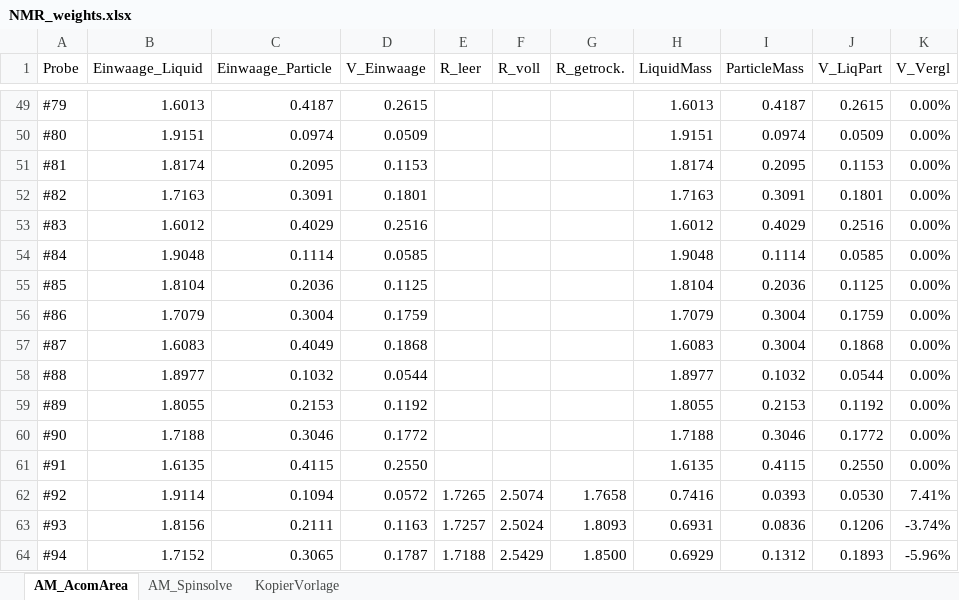
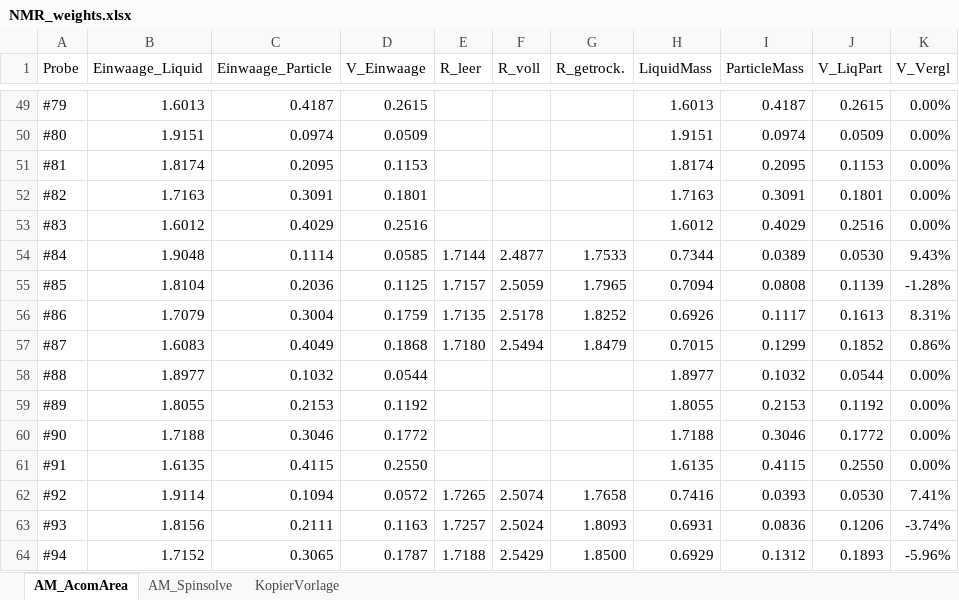
Before and after one commit to steftsotras/NMRDataGui, an Excel workbook: Data/NMR_weights.xlsx, sheet AM_AcomArea, drawn as a sheet; only a part is shown, gaps mark what is left out; values as stored, in another font and other column widths than the file's, no borders; the diff covers the shown part only; the diff names each change by its address in the sheet, - before the commit and + after, or states it on an @@ line.

Commit message:
update data

```diff
--- a/Data/NMR_weights.xlsx (sheet AM_AcomArea)
+++ b/Data/NMR_weights.xlsx (sheet AM_AcomArea)
-E54 (R_leer): (empty)
+E54 (R_leer): 1.7144
-F54 (R_voll): (empty)
+F54 (R_voll): 2.4877
-G54 (R_getrock.): (empty)
+G54 (R_getrock.): 1.7533
-H54 (LiquidMass): 1.9048
+H54 (LiquidMass): 0.7344
-I54 (ParticleMass): 0.1114
+I54 (ParticleMass): 0.0389
-J54 (V_LiqPart): 0.0585
+J54 (V_LiqPart): 0.0530
-K54 (V_Vergl): 0.00%
+K54 (V_Vergl): 9.43%
-E55 (R_leer): (empty)
+E55 (R_leer): 1.7157
-F55 (R_voll): (empty)
+F55 (R_voll): 2.5059
-G55 (R_getrock.): (empty)
+G55 (R_getrock.): 1.7965
-H55 (LiquidMass): 1.8104
+H55 (LiquidMass): 0.7094
-I55 (ParticleMass): 0.2036
+I55 (ParticleMass): 0.0808
-J55 (V_LiqPart): 0.1125
+J55 (V_LiqPart): 0.1139
-K55 (V_Vergl): 0.00%
+K55 (V_Vergl): -1.28%
-E56 (R_leer): (empty)
+E56 (R_leer): 1.7135
-F56 (R_voll): (empty)
+F56 (R_voll): 2.5178
-G56 (R_getrock.): (empty)
+G56 (R_getrock.): 1.8252
-H56 (LiquidMass): 1.7079
+H56 (LiquidMass): 0.6926
-I56 (ParticleMass): 0.3004
+I56 (ParticleMass): 0.1117
-J56 (V_LiqPart): 0.1759
+J56 (V_LiqPart): 0.1613
-K56 (V_Vergl): 0.00%
+K56 (V_Vergl): 8.31%
-E57 (R_leer): (empty)
+E57 (R_leer): 1.7180
-F57 (R_voll): (empty)
+F57 (R_voll): 2.5494
-G57 (R_getrock.): (empty)
+G57 (R_getrock.): 1.8479
-H57 (LiquidMass): 1.6083
+H57 (LiquidMass): 0.7015
-I57 (ParticleMass): 0.3004
+I57 (ParticleMass): 0.1299
-J57 (V_LiqPart): 0.1868
+J57 (V_LiqPart): 0.1852
-K57 (V_Vergl): 0.00%
+K57 (V_Vergl): 0.86%
```
Also changed, not shown: 21 edited cells elsewhere in this sheet, 1 other file.
